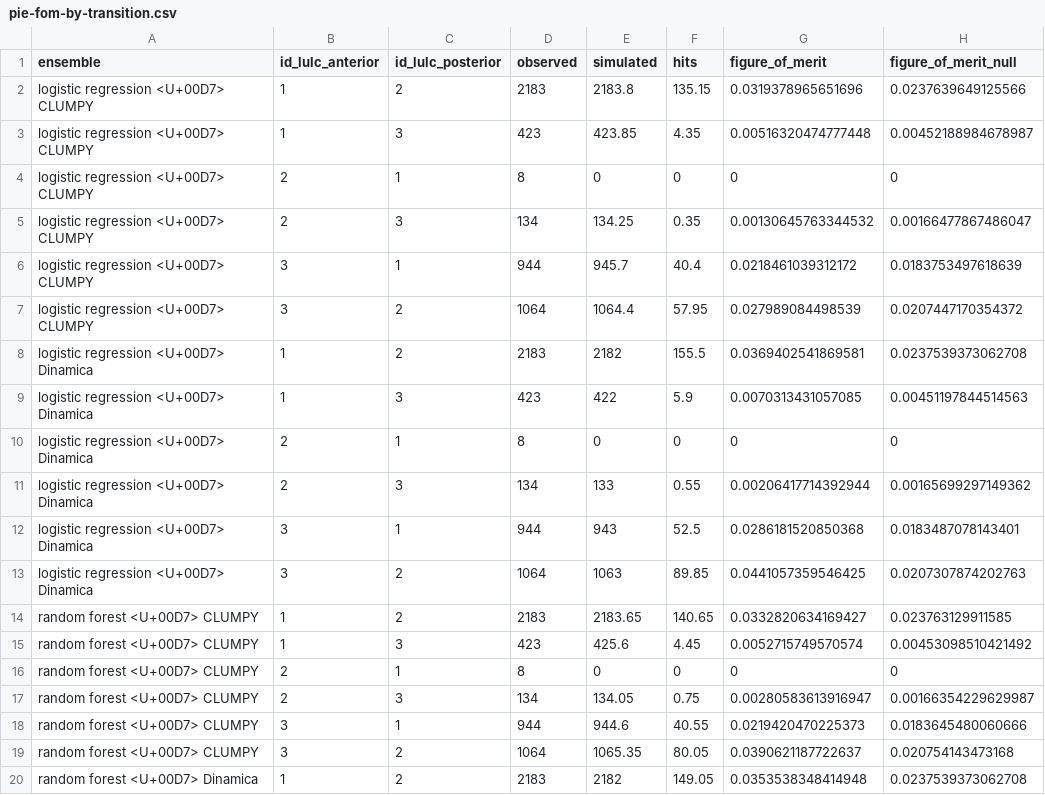
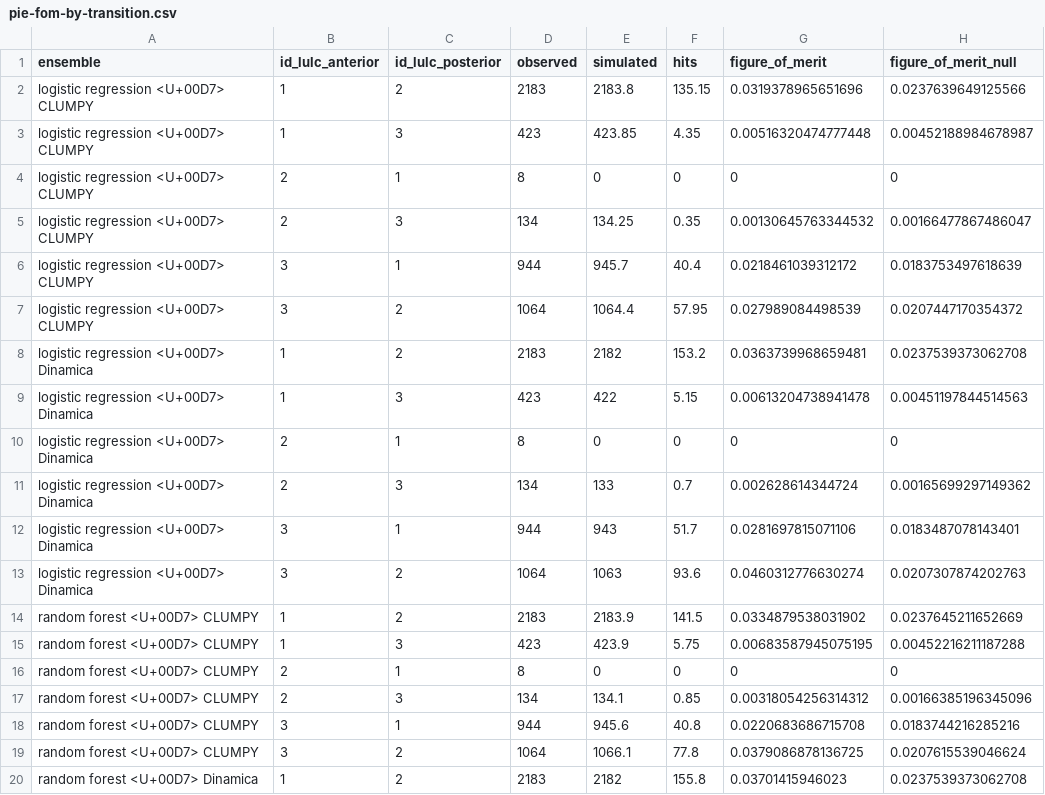
Before and after one commit to mmyrte/evoland-experiments, a CSV file: 2026-09-model-comparison/figures/pie-fom-by-transition.csv, drawn as a sheet; only a part is shown; the diff covers the shown part only.

```diff
--- a/2026-09-model-comparison/figures/pie-fom-by-transition.csv
+++ b/2026-09-model-comparison/figures/pie-fom-by-transition.csv
@@ -7,14 +7,14 @@ logistic regression <U+00D7> CLUMPY,3,1,944,945.7,40.4,0.0218461039312172,0.0183
 logistic regression <U+00D7> CLUMPY,3,2,1064,1064.4,57.95,0.027989084498539,0.0207447170354372
-logistic regression <U+00D7> Dinamica,1,2,2183,2182,155.5,0.0369402541869581,0.0237539373062708
-logistic regression <U+00D7> Dinamica,1,3,423,422,5.9,0.0070313431057085,0.00451197844514563
+logistic regression <U+00D7> Dinamica,1,2,2183,2182,153.2,0.0363739968659481,0.0237539373062708
+logistic regression <U+00D7> Dinamica,1,3,423,422,5.15,0.00613204738941478,0.00451197844514563
 logistic regression <U+00D7> Dinamica,2,1,8,0,0,0,0
-logistic regression <U+00D7> Dinamica,2,3,134,133,0.55,0.00206417714392944,0.00165699297149362
-logistic regression <U+00D7> Dinamica,3,1,944,943,52.5,0.0286181520850368,0.0183487078143401
-logistic regression <U+00D7> Dinamica,3,2,1064,1063,89.85,0.0441057359546425,0.0207307874202763
-random forest <U+00D7> CLUMPY,1,2,2183,2183.65,140.65,0.0332820634169427,0.023763129911585
-random forest <U+00D7> CLUMPY,1,3,423,425.6,4.45,0.0052715749570574,0.00453098510421492
+logistic regression <U+00D7> Dinamica,2,3,134,133,0.7,0.002628614344724,0.00165699297149362
+logistic regression <U+00D7> Dinamica,3,1,944,943,51.7,0.0281697815071106,0.0183487078143401
+logistic regression <U+00D7> Dinamica,3,2,1064,1063,93.6,0.0460312776630274,0.0207307874202763
+random forest <U+00D7> CLUMPY,1,2,2183,2183.9,141.5,0.0334879538031902,0.0237645211652669
+random forest <U+00D7> CLUMPY,1,3,423,423.9,5.75,0.00683587945075195,0.00452216211187288
 random forest <U+00D7> CLUMPY,2,1,8,0,0,0,0
-random forest <U+00D7> CLUMPY,2,3,134,134.05,0.75,0.00280583613916947,0.00166354229629987
-random forest <U+00D7> CLUMPY,3,1,944,944.6,40.55,0.0219420470225373,0.0183645480060666
-random forest <U+00D7> CLUMPY,3,2,1064,1065.35,80.05,0.0390621187722637,0.020754143473168
-random forest <U+00D7> Dinamica,1,2,2183,2182,149.05,0.0353538348414948,0.0237539373062708
+random forest <U+00D7> CLUMPY,2,3,134,134.1,0.85,0.00318054256314312,0.00166385196345096
+random forest <U+00D7> CLUMPY,3,1,944,945.6,40.8,0.0220683686715708,0.0183744216285216
+random forest <U+00D7> CLUMPY,3,2,1064,1066.1,77.8,0.0379086878136725,0.0207615539046624
+random forest <U+00D7> Dinamica,1,2,2183,2182,155.8,0.03701415946023,0.0237539373062708
```
Also changed, not shown: 18 edited cells elsewhere in this file, 2026-09-model-comparison/figures/pie-ensemble-brier.csv, 2026-09-model-comparison/figures/pie-ensemble-summary.csv, 9 other files.
